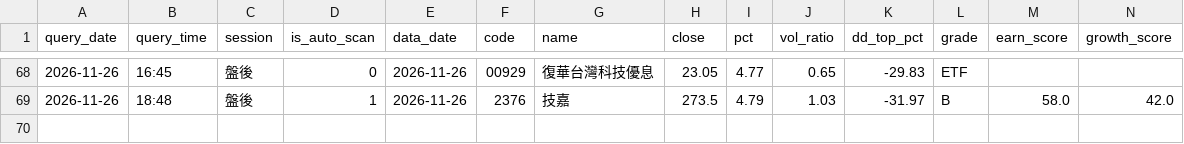
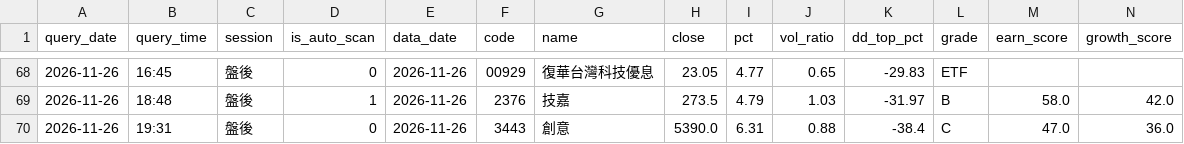
Before and after one commit to bios12-huang/stock-report-pages, a CSV file: data/query_history.csv, drawn as a sheet; only a part is shown, gaps mark what is left out; rows hold the shown columns only; the diff names each change by its address in the sheet, - before the commit and + after, or states it on an @@ line.

Commit message:
log 3443 (2026-11-26 盤後)

```diff
--- a/data/query_history.csv
+++ b/data/query_history.csv
+row 70: 2026-11-26 | 19:31 | 盤後 | 0 | 2026-11-26 | 3443 | 創意 | 5390.0 | 6.31 | 0.88 | -38.4 | C | 47.0 | 36.0
```
